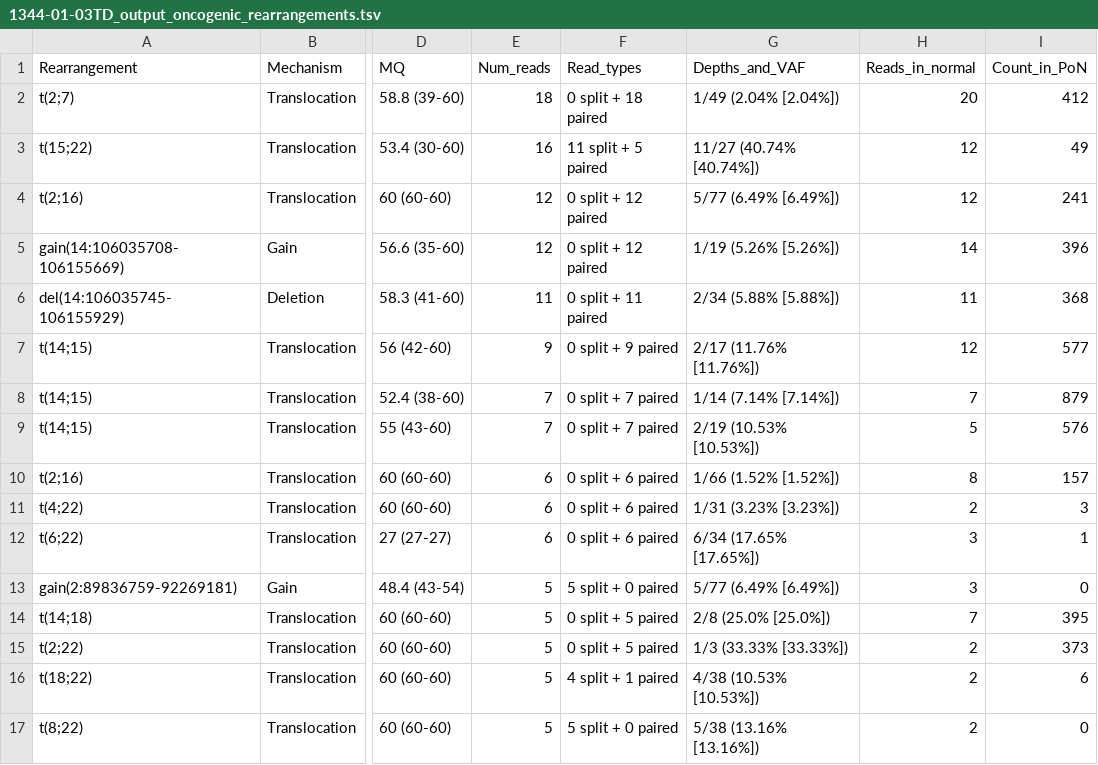
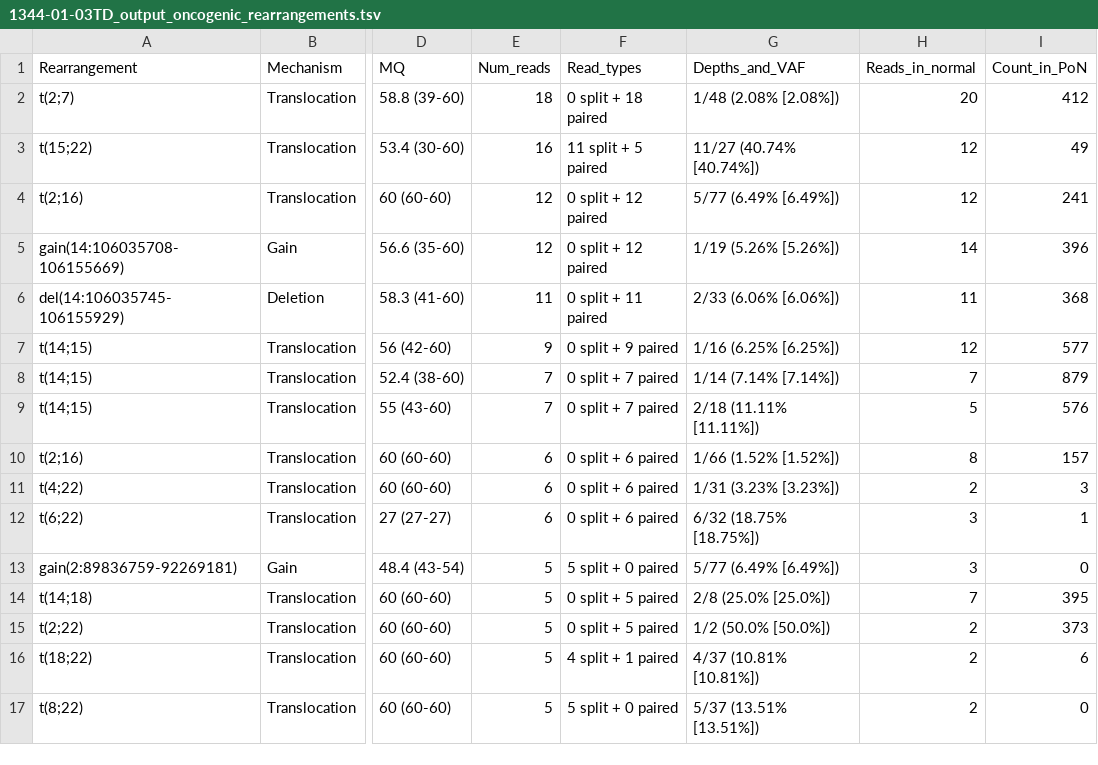
Before and after one commit to nadeulab/IgCaller, a TSV file: Demo/Outputs/1344-01-03TD_output_oncogenic_rearrangements.tsv, drawn as a sheet; only a part is shown, gaps mark what is left out; the diff names each change by its address in the sheet, - before the commit and + after, or states it on an @@ line.

```diff
--- a/Demo/Outputs/1344-01-03TD_output_oncogenic_rearrangements.tsv
+++ b/Demo/Outputs/1344-01-03TD_output_oncogenic_rearrangements.tsv
-G2 (Depths_and_VAF): 1/49 (2.04% [2.04%])
+G2 (Depths_and_VAF): 1/48 (2.08% [2.08%])
-G6 (Depths_and_VAF): 2/34 (5.88% [5.88%])
+G6 (Depths_and_VAF): 2/33 (6.06% [6.06%])
-G7 (Depths_and_VAF): 2/17 (11.76% [11.76%])
+G7 (Depths_and_VAF): 1/16 (6.25% [6.25%])
-G9 (Depths_and_VAF): 2/19 (10.53% [10.53%])
+G9 (Depths_and_VAF): 2/18 (11.11% [11.11%])
-G12 (Depths_and_VAF): 6/34 (17.65% [17.65%])
+G12 (Depths_and_VAF): 6/32 (18.75% [18.75%])
-G15 (Depths_and_VAF): 1/3 (33.33% [33.33%])
+G15 (Depths_and_VAF): 1/2 (50.0% [50.0%])
-G16 (Depths_and_VAF): 4/38 (10.53% [10.53%])
+G16 (Depths_and_VAF): 4/37 (10.81% [10.81%])
-G17 (Depths_and_VAF): 5/38 (13.16% [13.16%])
+G17 (Depths_and_VAF): 5/37 (13.51% [13.51%])
```
Also changed, not shown: Demo/Outputs/1344-01-03TD_output_filtered.tsv, Demo/Outputs/1344-01-03TD_output_purity.tsv.
